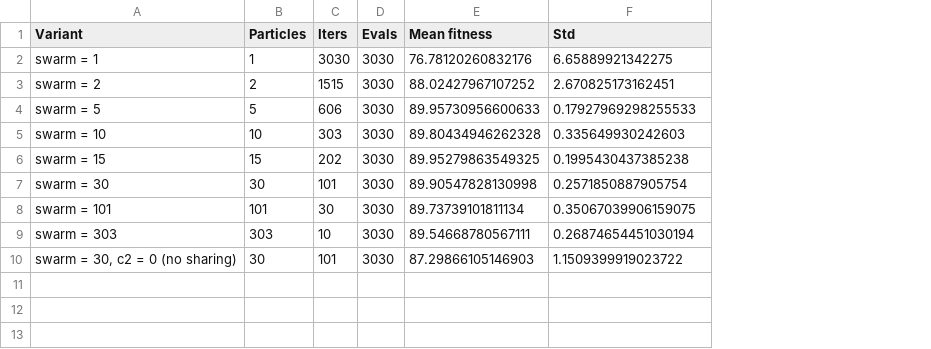
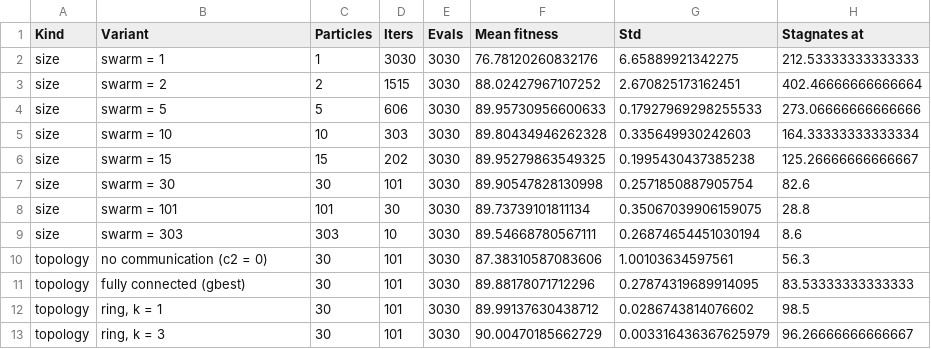
Before and after one commit to mithunvoe/dhaka-pathfinder, a CSV file: 3/results/tables/pso_collective.csv, drawn as a sheet; addresses are those after the commit; the diff names each change by its address in the sheet, - before the commit and + after, or states it on an @@ line.

Commit message:
feat(assignment-3): apply swarm-topology and sample-complexity results from the literature
Two papers were read properly, tested, and both corrected a claim we had already
written down. Documented end to end in docs/PART7_literature_applied.md.

Kennedy & Mendes (2002), swarm communication topology:
- Implement a ring topology (each particle hears only its k neighbours) alongside
  the fully-connected gbest form. The social attractor is now the best point a
  particle can HEAR, not necessarily the swarm's global best.
- The paper predicts greater connectivity converges faster WITHOUT finding better
  optima. Tested on 30 paired seeds: the mean difference is NOT significant
  (Wilcoxon p=0.92) while the variance ratio IS (F-test 6.0x, p=6e-06). gbest
  quits at iteration 84; the ring is still improving at 98.
- Our first draft claimed the ring was simply better. A unit test asserting that
  failed on different seeds, correctly. The ring does not find a better answer,
  it finds a consistent one - which is what the paper actually says.
- Also noted honestly: the paper ranks the ring 64th of 70 topologies and
  recommends von Neumann, which we have not tried.

Agarwal/Kakade/Yang (2020) + Li et al. (2024), sample complexity:
- These explain the headline Part B result. Certainty-equivalence planning is
  minimax optimal at Theta(|S||A|/(1-gamma)^3); vanilla tabular Q-learning is
  provably stuck at Theta(|S||A|/(1-gamma)^4). At our gamma=0.99 that missing
  factor of 1/(1-gamma) is 100x, which is the theoretical shape of the measured
  1.43% vs 15.13% regret gap.
- Caveat kept explicit: the separation is against VANILLA tabular Q-learning, not
  model-free RL in general.
- We nearly cited Azar et al. (2013) for this. It does not support the claim - its
  lower bound binds model-free methods equally. Recorded so the mistake is not
  repeated.

Also:
- topology_significance(): Wilcoxon on the mean, F-test on the spread, because
  they have different answers and conflating them is how the false claim happened.
- collective_behaviour.png is now two panels: how many agents, and how much they
  should talk.
- 7 new verified citations (Crossref/PMLR-checked). Report now 18 pages.
- 42 tests pass.

```diff
--- a/3/results/tables/pso_collective.csv
+++ b/3/results/tables/pso_collective.csv
+column A (Kind), rows 2-10: size | size | size | size | size | size | size | size | topology
+column H (Stagnates at), rows 2-10: 212.53333333333333 | 402.46666666666664 | 273.06666666666666 | 164.33333333333334 | 125.26666666666667 | 82.6 | 28.8 | 8.6 | 56.3
-B10 (Variant): swarm = 30, c2 = 0 (no sharing)
+B10 (Variant): no communication (c2 = 0)
-F10 (Mean fitness): 87.29866105146903
+F10 (Mean fitness): 87.38310587083606
-G10 (Std): 1.1509399919023722
+G10 (Std): 1.00103634597561
+row 11: topology | fully connected (gbest) | 30 | 101 | 3030 | 89.88178071712296 | 0.27874319689914095 | 83.53333333333333
+row 12: topology | ring, k = 1 | 30 | 101 | 3030 | 89.99137630438712 | 0.0286743814076602 | 98.5
+row 13: topology | ring, k = 3 | 30 | 101 | 3030 | 90.00470185662729 | 0.003316436367625979 | 96.26666666666667
```
Also changed, not shown: 11 other files.
